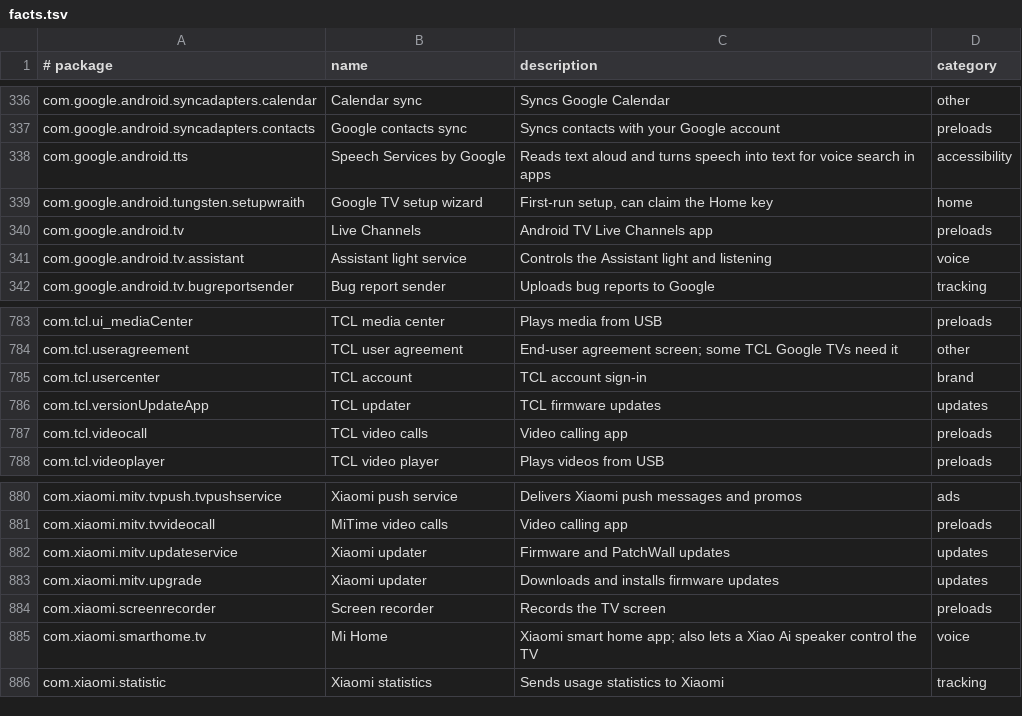
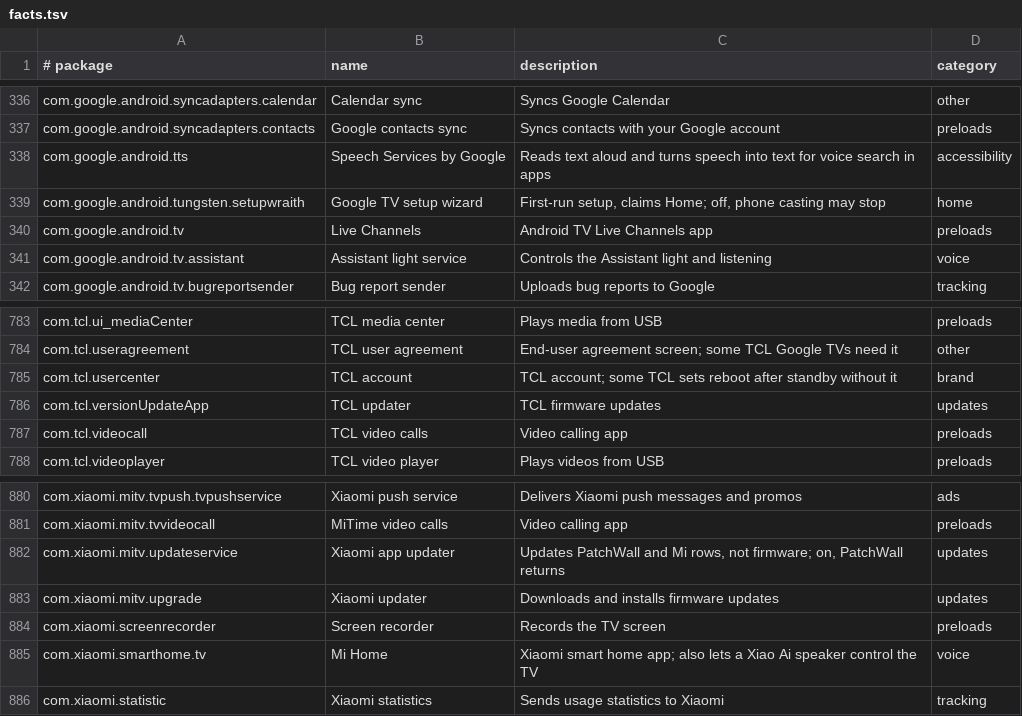
Before and after one commit to al3nkboot/mi5g-tv, a TSV file: core/spec/src/main/resources/tv/cleanyour/core/spec/facts.tsv, drawn as a sheet; only a part is shown, gaps mark what is left out.

Commit message:
Mi5G TV 2.3 (part 1): Gulf/TCL safety, package-list fallback, key-helper revival, launcher 2.9-mi5g, remote re-pair route
- com.tcl.usercenter protected on TCL G03/G05/65C735; tcl-g05 override ask (CleanYourTV #3533, 3c6e873)
- setup wizard never re-enabled while a stock Home stays off; stock Home first in undo (CleanYourTV #3578, PR #3653)
- facts: G10 casting cost (setupwraith), MOOR2 updateservice label, usercenter
- probe: pm list fallback (cmd package, --user 0, flags dump), ported from cleanyourtv-app 074fa8e (#3436), MIT
- bundled launcher 2.9-mi5g (versionCode 11), re-signed with the Mi5G key, pins updated:
  helper cycle when accessibility_enabled reads 0 (CleanYourTV #3404, 86760c9),
  SecurityException no longer kills the helper (PR #3636), Revival on Home resume,
  Home lock and HDMI-CEC One Touch Play switch, off by default (Aerial TV 1.89, MIT)
- remote Connect opens pair/<id> (SetupStart.Repair) and returns to Manage

```diff
--- a/core/spec/src/main/resources/tv/cleanyour/core/spec/facts.tsv
+++ b/core/spec/src/main/resources/tv/cleanyour/core/spec/facts.tsv
@@ -338,3 +338,3 @@ com.google.android.syncadapters.contacts	Google contacts sync	Syncs contacts wit
 com.google.android.tts	Speech Services by Google	Reads text aloud and turns speech into text for voice search in apps	accessibility
-com.google.android.tungsten.setupwraith	Google TV setup wizard	First-run setup, can claim the Home key	home
+com.google.android.tungsten.setupwraith	Google TV setup wizard	First-run setup, claims Home; off, phone casting may stop	home
 com.google.android.tv	Live Channels	Android TV Live Channels app	preloads
@@ -784,3 +784,3 @@ com.tcl.ui_mediaCenter	TCL media center	Plays media from USB	preloads
 com.tcl.useragreement	TCL user agreement	End-user agreement screen; some TCL Google TVs need it	other
-com.tcl.usercenter	TCL account	TCL account sign-in	brand
+com.tcl.usercenter	TCL account	TCL account; some TCL sets reboot after standby without it	brand
 com.tcl.versionUpdateApp	TCL updater	TCL firmware updates	updates
@@ -881,3 +881,3 @@ com.xiaomi.mitv.tvpush.tvpushservice	Xiaomi push service	Delivers Xiaomi push me
 com.xiaomi.mitv.tvvideocall	MiTime video calls	Video calling app	preloads
-com.xiaomi.mitv.updateservice	Xiaomi updater	Firmware and PatchWall updates	updates
+com.xiaomi.mitv.updateservice	Xiaomi app updater	Updates PatchWall and Mi rows, not firmware; on, PatchWall returns	updates
 com.xiaomi.mitv.upgrade	Xiaomi updater	Downloads and installs firmware updates	updates
```
Also changed, not shown: core/spec/upstream-feedback/curation-notes.tsv, 39 other files.
